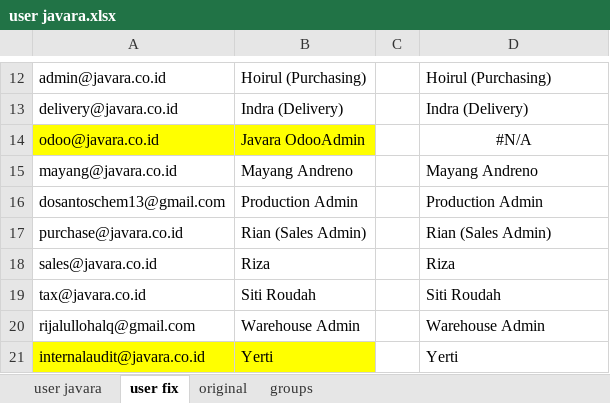
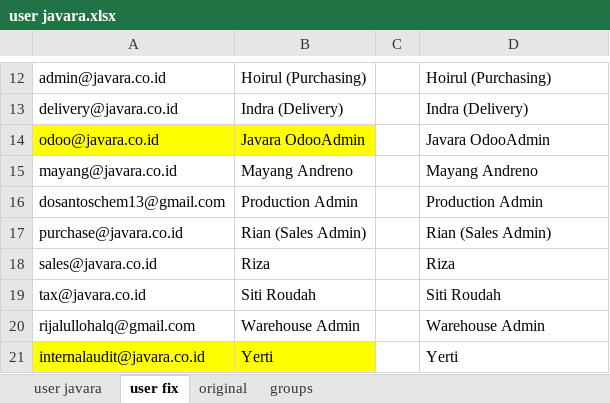
Before and after one commit to javaraid/javaraodoo, an Excel workbook: user javara.xlsx, sheet user fix, drawn as a sheet; only a part is shown, gaps mark what is left out; values as stored, in another font and other column widths than the file's, no borders; the diff names each change by its address in the sheet, - before the commit and + after, or states it on an @@ line.

Commit message:
user access javara

```diff
--- a/user javara.xlsx (sheet user fix)
+++ b/user javara.xlsx (sheet user fix)
-D14: #N/A
+D14: Javara OdooAdmin
-D14 alignment: center
+D14 alignment: left
```
Also changed, not shown: sheet user javara.
